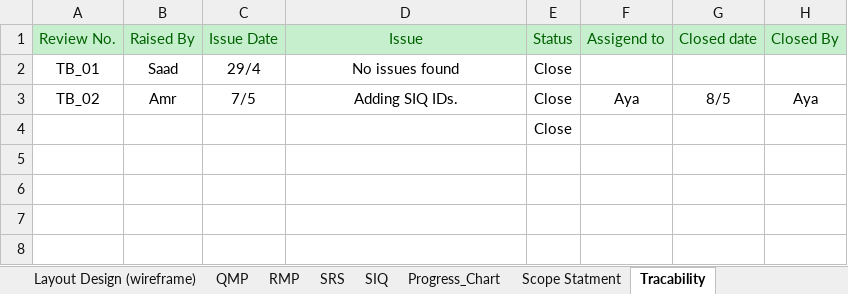
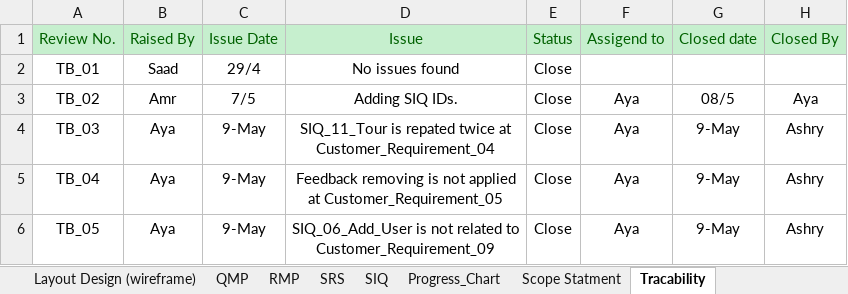
Before and after one commit to SaadHamdy1999/TravelAdvisor, an Excel workbook: Monitor and Control/Reviews.xlsx, sheet Tracability, drawn as a sheet; values as stored, in another font and other column widths than the file's, no borders; removed rows and columns are numbered as before the commit, all else as after; the diff names each change by its address in the sheet, - before the commit and + after, or states it on an @@ line.

Commit message:
updating reviews and RTm

```diff
--- a/Monitor and Control/Reviews.xlsx (sheet Tracability)
+++ b/Monitor and Control/Reviews.xlsx (sheet Tracability)
-G3: 8/5
+G3: 08/5
-row 4:  |  |  |  | Close
+row 4: TB_03 | Aya | 9-May | SIQ_11_Tour is repated twice at Customer_Requirement_04 | Close | Aya | 9-May | Ashry
+row 5: TB_04 | Aya | 9-May | Feedback removing is not applied at Customer_Requirement_05 | Close | Aya | 9-May | Ashry
+row 6: TB_05 | Aya | 9-May | SIQ_06_Add_User is not related to Customer_Requirement_09 | Close | Aya | 9-May | Ashry
```
Also changed, not shown: charts or pictures, Monitor and Control/Traceability Matrix.xlsx.
